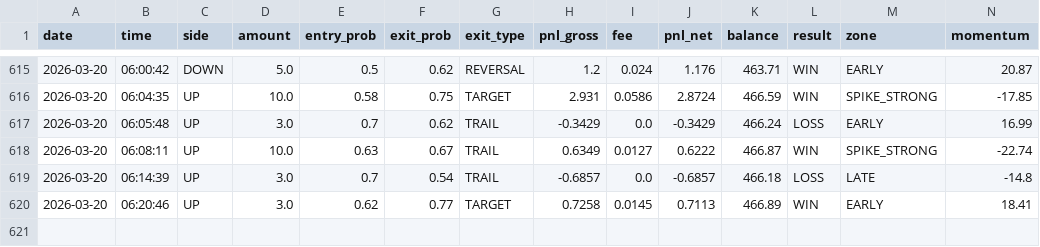
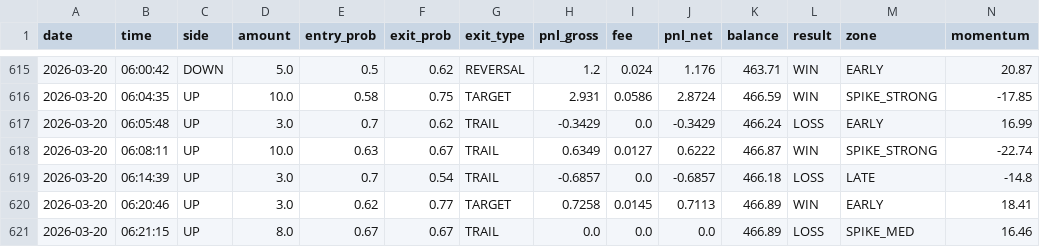
Before and after one commit to gutu99/bot-dashboard, a CSV file: Test.csv, drawn as a sheet; only a part is shown, gaps mark what is left out; rows hold the shown columns only; the diff names each change by its address in the sheet, - before the commit and + after, or states it on an @@ line.

Commit message:
update

```diff
--- a/Test.csv
+++ b/Test.csv
+row 621: 2026-03-20 | 06:21:15 | UP | 8.0 | 0.67 | 0.67 | TRAIL | 0.0 | 0.0 | 0.0 | 466.89 | LOSS | SPIKE_MED | 16.46
```
